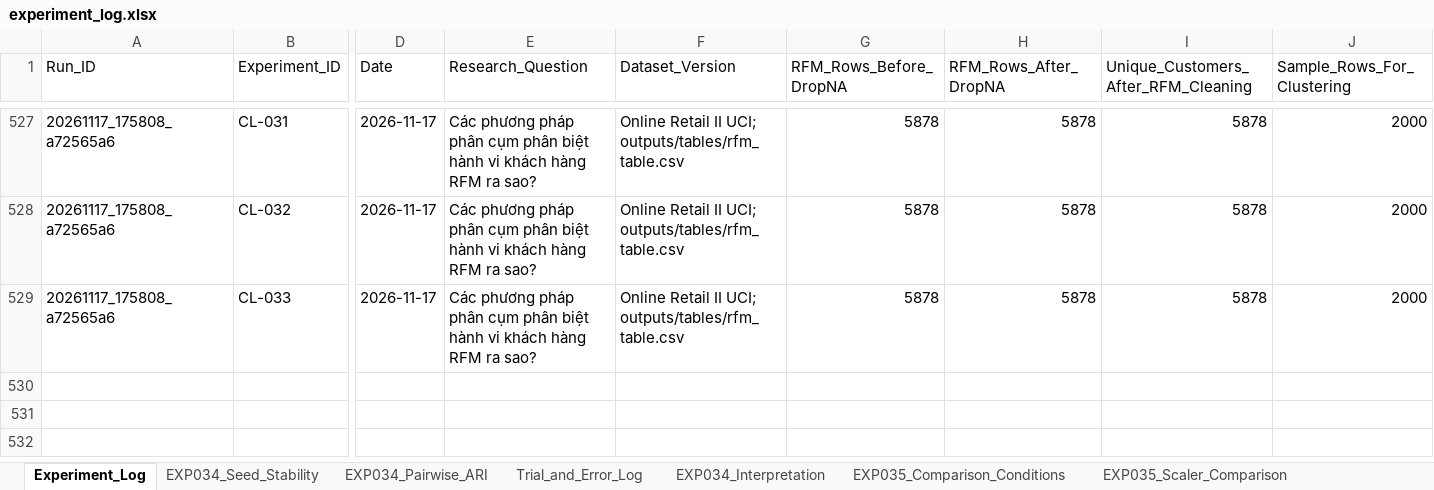
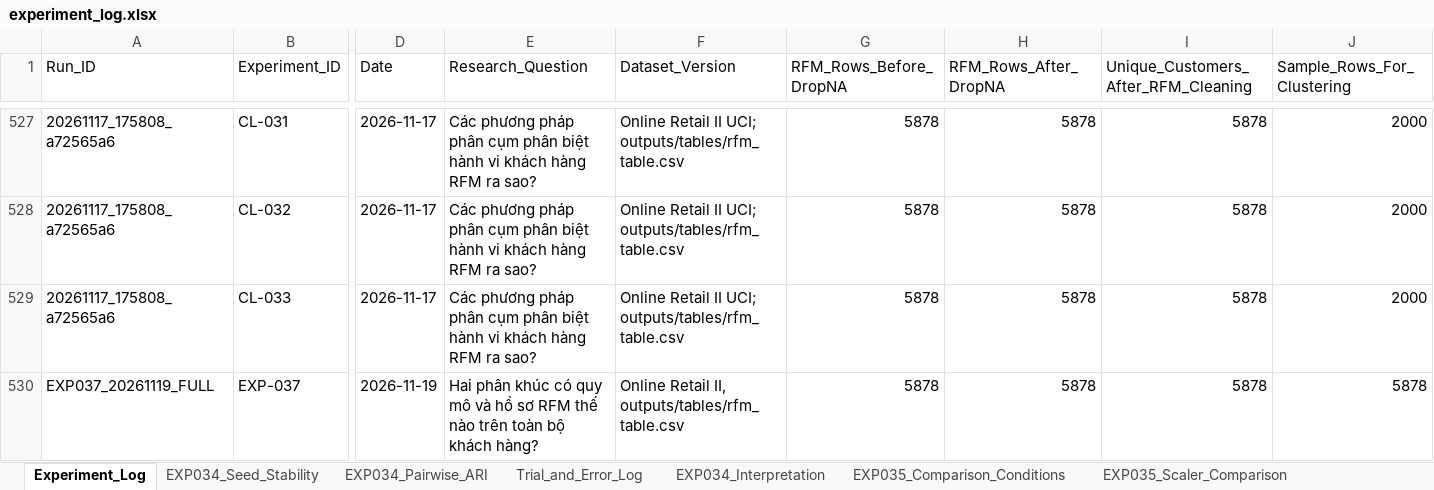
Before and after one commit to Haruki107206/sgu26_ML_nhom06, an Excel workbook: Online_Retail_II_GiaiDoan1/logs/experiment_log.xlsx, sheet Experiment_Log, drawn as a sheet; only a part is shown, gaps mark what is left out; values as stored, in another font and other column widths than the file's, no borders; rows hold the shown columns only; the diff names each change by its address in the sheet, - before the commit and + after, or states it on an @@ line.

```diff
--- a/Online_Retail_II_GiaiDoan1/logs/experiment_log.xlsx (sheet Experiment_Log)
+++ b/Online_Retail_II_GiaiDoan1/logs/experiment_log.xlsx (sheet Experiment_Log)
+row 530: EXP037_20261119_FULL | EXP-037 | 2026-11-19 | Hai phân khúc có quy mô và hồ sơ RFM thế nào trên toàn bộ khách hàng? | Online Retail II, outputs/tables/rfm_table.csv | 5878 | 5878 | 5878 | 5878
```
Also changed, not shown: other sheet tabs, Online_Retail_II_GiaiDoan1/logs/Daily_Journal.xlsx, 2 other files.
